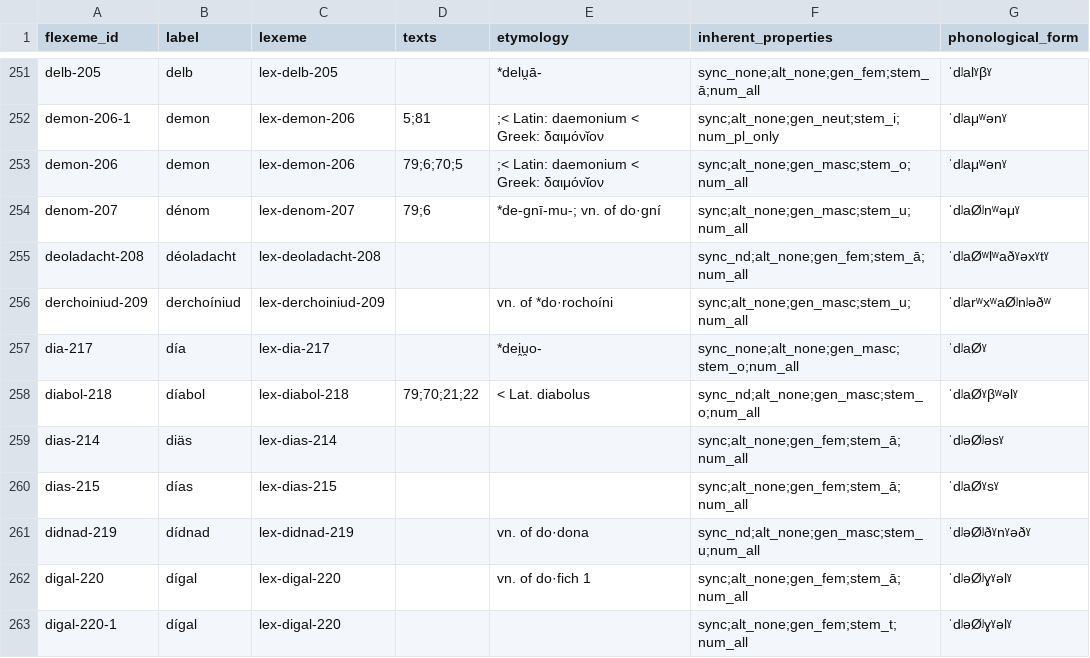
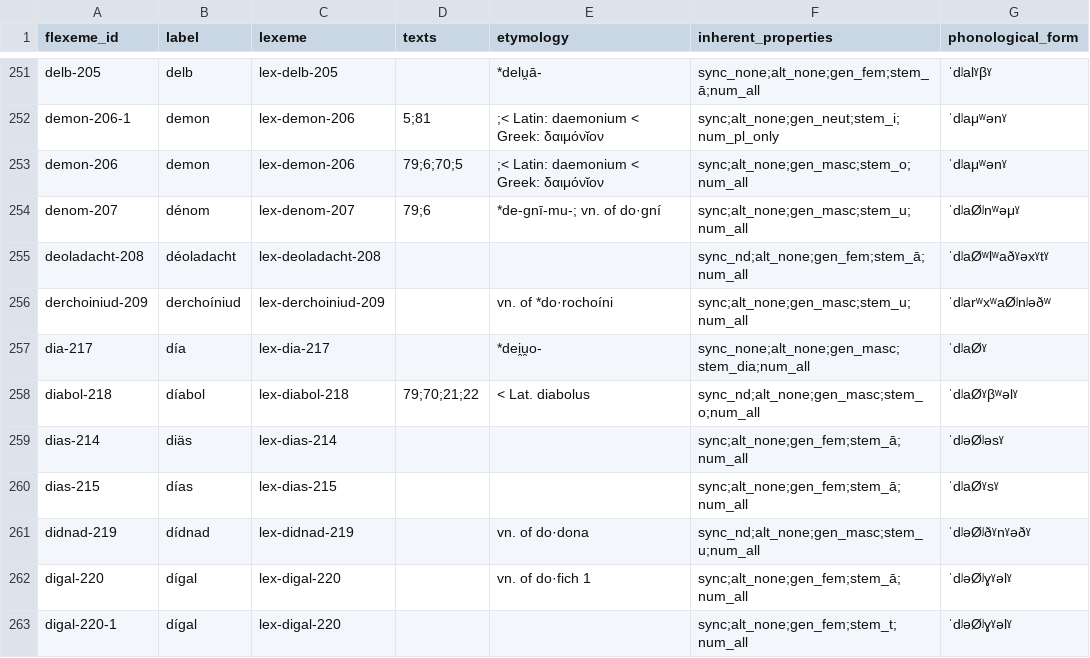
Before and after one commit to cormacanderson/Goidelex, a CSV file: flexemes.csv, drawn as a sheet; only a part is shown, gaps mark what is left out.

Commit message:
Update flexemes.csv

```diff
--- a/flexemes.csv
+++ b/flexemes.csv
@@ -256,3 +256,3 @@ deoladacht-208,déoladacht,lex-deoladacht-208,,,sync_nd;alt_none;gen_fem;stem_ā
 derchoiniud-209,derchoíniud,lex-derchoiniud-209,,vn. of *do·rochoíni,sync;alt_none;gen_masc;stem_u;num_all,ˈdʲarʷxʷaØʲnʲəðʷ
-dia-217,día,lex-dia-217,,*dei̯u̯o-,sync_none;alt_none;gen_masc;stem_o;num_all,ˈdʲaØˠ
+dia-217,día,lex-dia-217,,*dei̯u̯o-,sync_none;alt_none;gen_masc;stem_dia;num_all,ˈdʲaØˠ
 diabol-218,díabol,lex-diabol-218,79;70;21;22,< Lat. diabolus,sync_nd;alt_none;gen_masc;stem_o;num_all,ˈdʲaØˠβʷəlˠ
```
